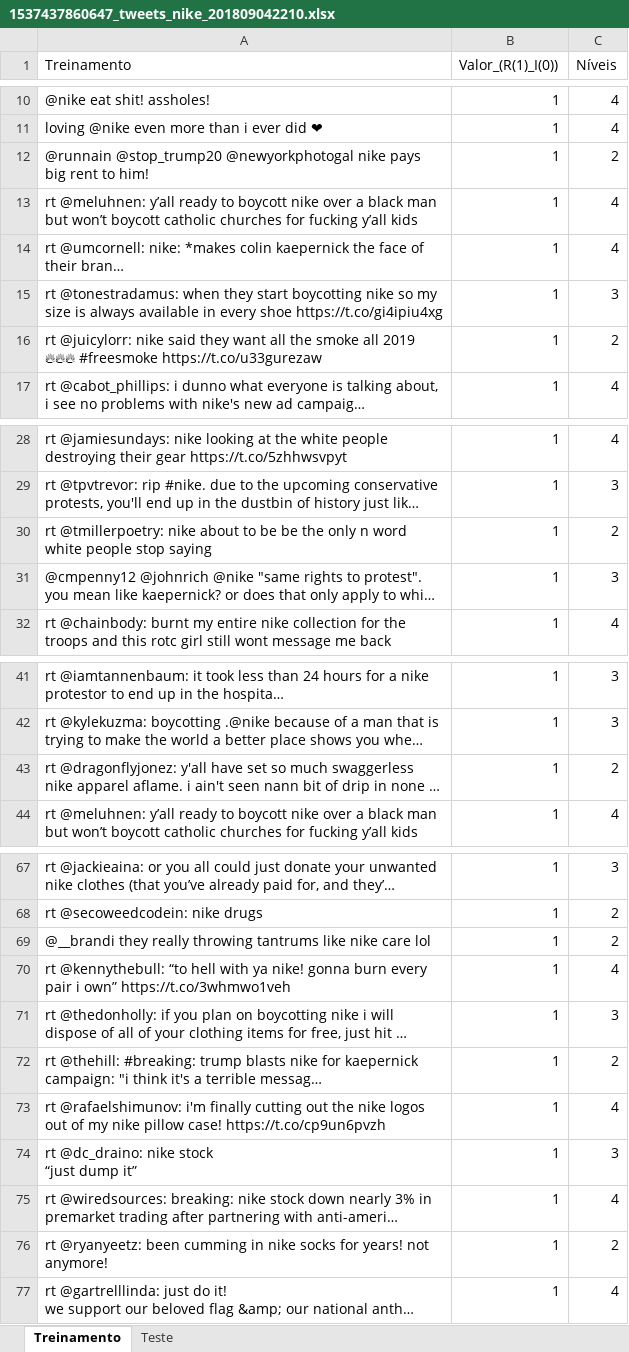
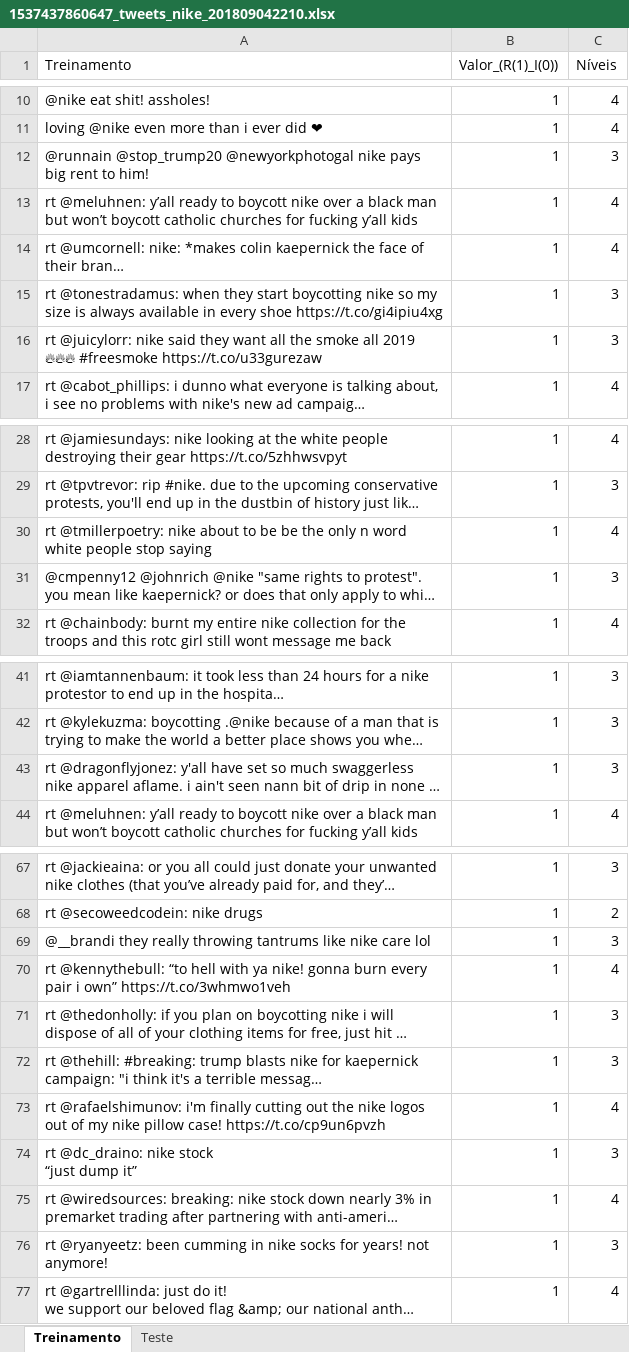
Before and after one commit to manucastilla/CD_Projeto2, an Excel workbook: 1537437860647_tweets_nike_201809042210.xlsx, sheet Treinamento, drawn as a sheet; only a part is shown, gaps mark what is left out; long unchanged cells end in …; values as stored, in another font and other column widths than the file's, no cell formats; the diff covers the shown part only; the diff names each change by its address in the sheet, - before the commit and + after, or states it on an @@ line.

```diff
--- a/1537437860647_tweets_nike_201809042210.xlsx (sheet Treinamento)
+++ b/1537437860647_tweets_nike_201809042210.xlsx (sheet Treinamento)
-C12 (Níveis): 2
+C12 (Níveis): 3
-C16 (Níveis): 2
+C16 (Níveis): 3
-C30 (Níveis): 2
+C30 (Níveis): 4
-C43 (Níveis): 2
+C43 (Níveis): 3
-C69 (Níveis): 2
+C69 (Níveis): 3
-C72 (Níveis): 2
+C72 (Níveis): 3
-C76 (Níveis): 2
+C76 (Níveis): 3
```
Also changed, not shown: 20 edited cells elsewhere in this sheet, cell formats, 2 other files.
